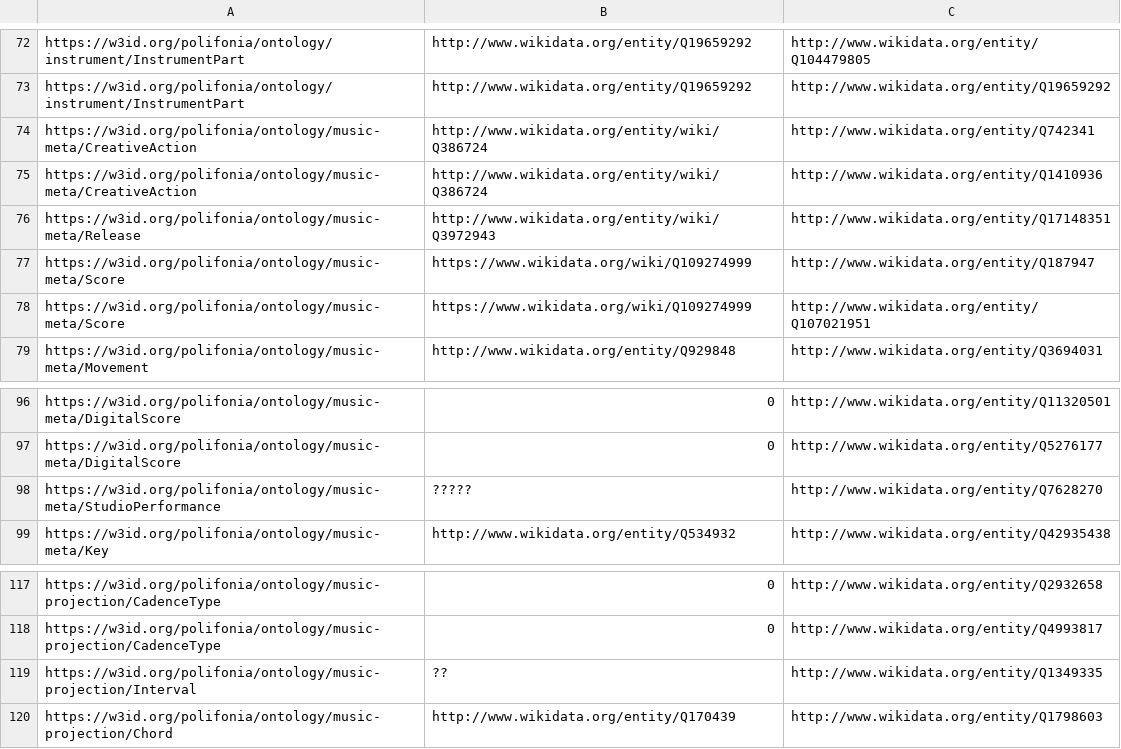
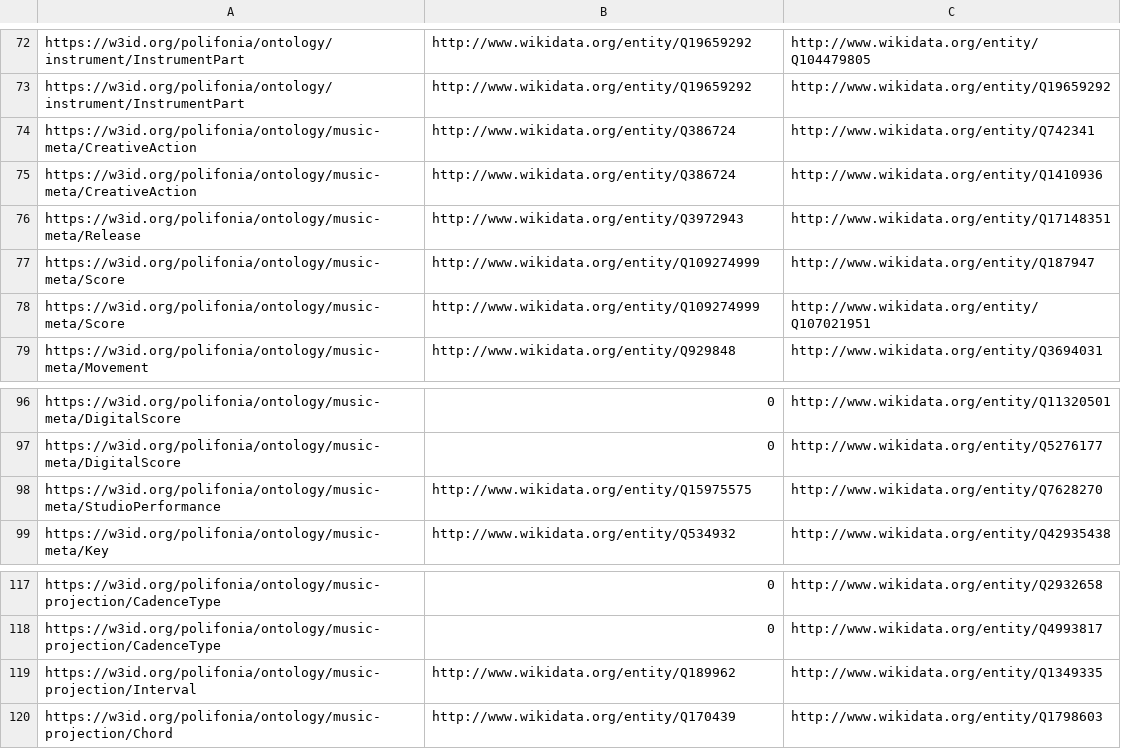
Before and after one commit to Danysan1/unibo-ke-matching-ontologies, a TSV file: wikidata/all_with_bertmap.tsv, drawn as a sheet; only a part is shown, gaps mark what is left out.

```diff
--- a/wikidata/all_with_bertmap.tsv
+++ b/wikidata/all_with_bertmap.tsv
@@ -73,7 +73,7 @@ https://w3id.org/polifonia/ontology/instrument/InstrumentPart	http://www.wikidat
 https://w3id.org/polifonia/ontology/instrument/InstrumentPart	http://www.wikidata.org/entity/Q19659292	http://www.wikidata.org/entity/Q19659292
-https://w3id.org/polifonia/ontology/music-meta/CreativeAction	http://www.wikidata.org/entity/wiki/Q386724	http://www.wikidata.org/entity/Q742341
-https://w3id.org/polifonia/ontology/music-meta/CreativeAction	http://www.wikidata.org/entity/wiki/Q386724	http://www.wikidata.org/entity/Q1410936
-https://w3id.org/polifonia/ontology/music-meta/Release	http://www.wikidata.org/entity/wiki/Q3972943	http://www.wikidata.org/entity/Q17148351
-https://w3id.org/polifonia/ontology/music-meta/Score	https://www.wikidata.org/wiki/Q109274999	http://www.wikidata.org/entity/Q187947
-https://w3id.org/polifonia/ontology/music-meta/Score	https://www.wikidata.org/wiki/Q109274999	http://www.wikidata.org/entity/Q107021951
+https://w3id.org/polifonia/ontology/music-meta/CreativeAction	http://www.wikidata.org/entity/Q386724	http://www.wikidata.org/entity/Q742341
+https://w3id.org/polifonia/ontology/music-meta/CreativeAction	http://www.wikidata.org/entity/Q386724	http://www.wikidata.org/entity/Q1410936
+https://w3id.org/polifonia/ontology/music-meta/Release	http://www.wikidata.org/entity/Q3972943	http://www.wikidata.org/entity/Q17148351
+https://w3id.org/polifonia/ontology/music-meta/Score	http://www.wikidata.org/entity/Q109274999	http://www.wikidata.org/entity/Q187947
+https://w3id.org/polifonia/ontology/music-meta/Score	http://www.wikidata.org/entity/Q109274999	http://www.wikidata.org/entity/Q107021951
 https://w3id.org/polifonia/ontology/music-meta/Movement	http://www.wikidata.org/entity/Q929848	http://www.wikidata.org/entity/Q3694031
@@ -97,3 +97,3 @@ https://w3id.org/polifonia/ontology/music-meta/DigitalScore	0	http://www.wikidat
 https://w3id.org/polifonia/ontology/music-meta/DigitalScore	0	http://www.wikidata.org/entity/Q5276177
-https://w3id.org/polifonia/ontology/music-meta/StudioPerformance	?????	http://www.wikidata.org/entity/Q7628270
+https://w3id.org/polifonia/ontology/music-meta/StudioPerformance	http://www.wikidata.org/entity/Q15975575	http://www.wikidata.org/entity/Q7628270
 https://w3id.org/polifonia/ontology/music-meta/Key	http://www.wikidata.org/entity/Q534932	http://www.wikidata.org/entity/Q42935438
@@ -118,3 +118,3 @@ https://w3id.org/polifonia/ontology/music-projection/CadenceType	0	http://www.wi
 https://w3id.org/polifonia/ontology/music-projection/CadenceType	0	http://www.wikidata.org/entity/Q4993817
-https://w3id.org/polifonia/ontology/music-projection/Interval	??	http://www.wikidata.org/entity/Q1349335
+https://w3id.org/polifonia/ontology/music-projection/Interval	http://www.wikidata.org/entity/Q189962	http://www.wikidata.org/entity/Q1349335
 https://w3id.org/polifonia/ontology/music-projection/Chord	http://www.wikidata.org/entity/Q170439	http://www.wikidata.org/entity/Q1798603
```
Also changed, not shown: 1 other file.
